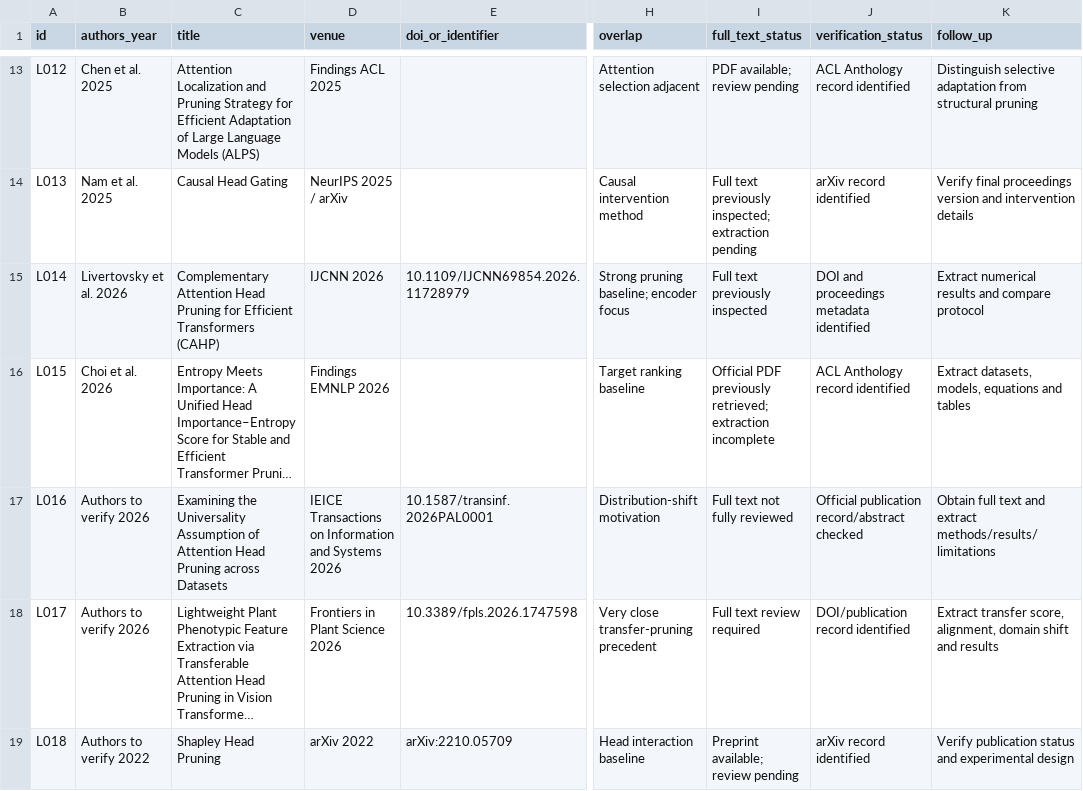
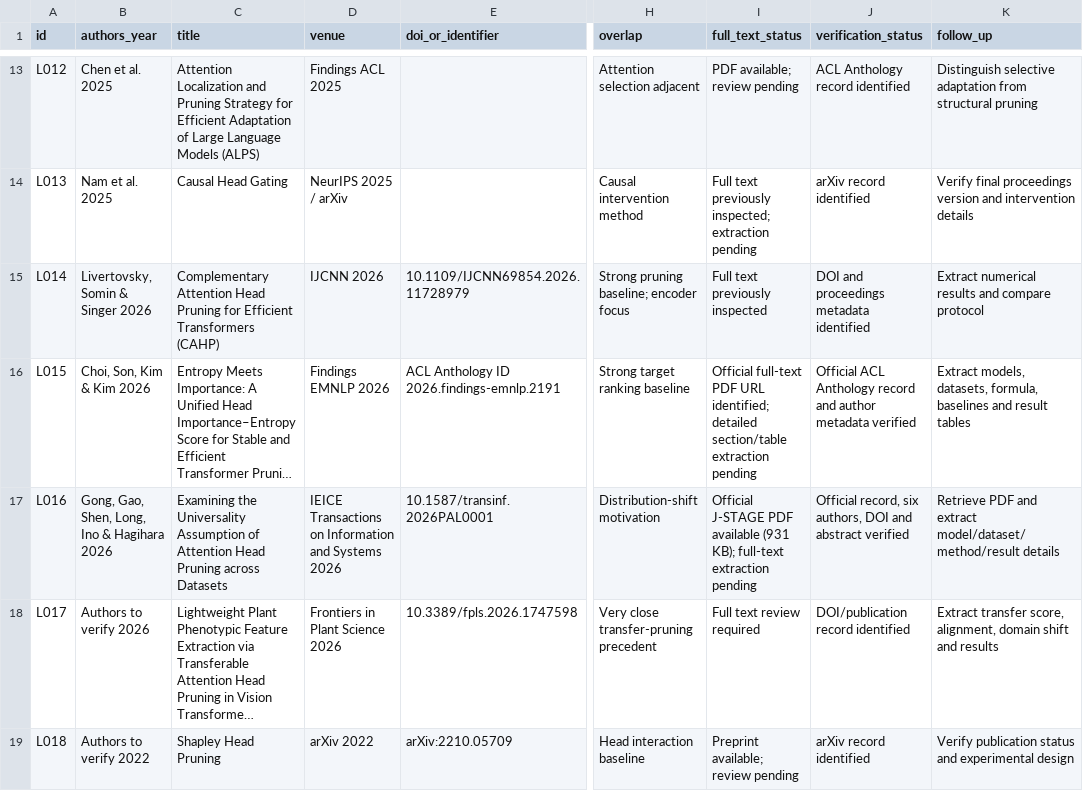
Before and after one commit to gourav-ai-engineer/endsem, a CSV file: research/literature/paper_inventory.csv, drawn as a sheet; only a part is shown, gaps mark what is left out; long unchanged cells end in …; the diff names each change by its address in the sheet, - before the commit and + after, or states it on an @@ line.

Commit message:
docs: verify HIES and IEICE author metadata

```diff
--- a/research/literature/paper_inventory.csv
+++ b/research/literature/paper_inventory.csv
-B15 (authors_year): Livertovsky et al. 2026
+B15 (authors_year): Livertovsky, Somin & Singer 2026
-B16 (authors_year): Choi et al. 2026
+B16 (authors_year): Choi, Son, Kim & Kim 2026
-E16 (doi_or_identifier): (empty)
+E16 (doi_or_identifier): ACL Anthology ID 2026.findings-emnlp.2191
-H16 (overlap): Target ranking baseline
+H16 (overlap): Strong target ranking baseline
-I16 (full_text_status): Official PDF previously retrieved; extraction incomplete
+I16 (full_text_status): Official full-text PDF URL identified; detailed section/table extraction pending
-J16 (verification_status): ACL Anthology record identified
+J16 (verification_status): Official ACL Anthology record and author metadata verified
-K16 (follow_up): Extract datasets, models, equations and tables
+K16 (follow_up): Extract models, datasets, formula, baselines and result tables
-B17 (authors_year): Authors to verify 2026
+B17 (authors_year): Gong, Gao, Shen, Long, Ino & Hagihara 2026
-I17 (full_text_status): Full text not fully reviewed
+I17 (full_text_status): Official J-STAGE PDF available (931 KB); full-text extraction pending
-J17 (verification_status): Official publication record/abstract checked
+J17 (verification_status): Official record, six authors, DOI and abstract verified
-K17 (follow_up): Obtain full text and extract methods/results/limitations
+K17 (follow_up): Retrieve PDF and extract model/dataset/method/result details
```
